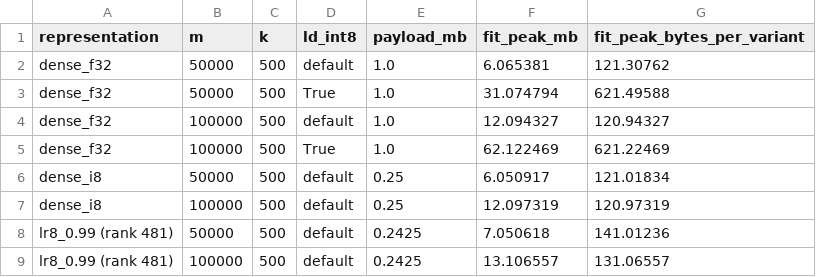
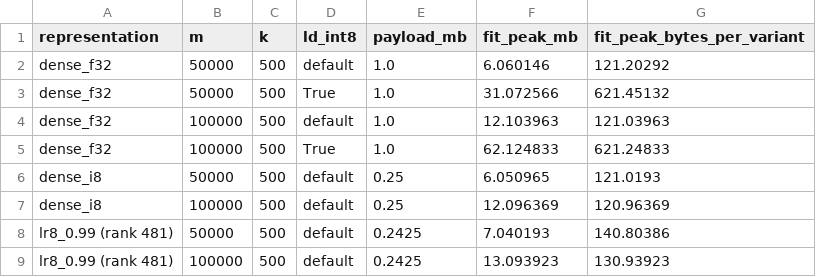
Before and after one commit to bvilhjal/bipred, a CSV file: benchmarks/fit_memory.csv, drawn as a sheet.

```diff
--- a/benchmarks/fit_memory.csv
+++ b/benchmarks/fit_memory.csv
@@ -1,9 +1,9 @@
 representation,m,k,ld_int8,payload_mb,fit_peak_mb,fit_peak_bytes_per_variant
-dense_f32,50000,500,default,1.0,6.065381,121.30762
-dense_f32,50000,500,True,1.0,31.074794,621.49588
-dense_f32,100000,500,default,1.0,12.094327,120.94327
-dense_f32,100000,500,True,1.0,62.122469,621.22469
-dense_i8,50000,500,default,0.25,6.050917,121.01834
-dense_i8,100000,500,default,0.25,12.097319,120.97319
-lr8_0.99 (rank 481),50000,500,default,0.2425,7.050618,141.01236
-lr8_0.99 (rank 481),100000,500,default,0.2425,13.106557,131.06557
+dense_f32,50000,500,default,1.0,6.060146,121.20292
+dense_f32,50000,500,True,1.0,31.072566,621.45132
+dense_f32,100000,500,default,1.0,12.103963,121.03963
+dense_f32,100000,500,True,1.0,62.124833,621.24833
+dense_i8,50000,500,default,0.25,6.050965,121.0193
+dense_i8,100000,500,default,0.25,12.096369,120.96369
+lr8_0.99 (rank 481),50000,500,default,0.2425,7.040193,140.80386
+lr8_0.99 (rank 481),100000,500,default,0.2425,13.093923,130.93923
```
Also changed, not shown: benchmarks/rg_architectures.csv, benchmarks/rg_methods.csv, 14 other files.
